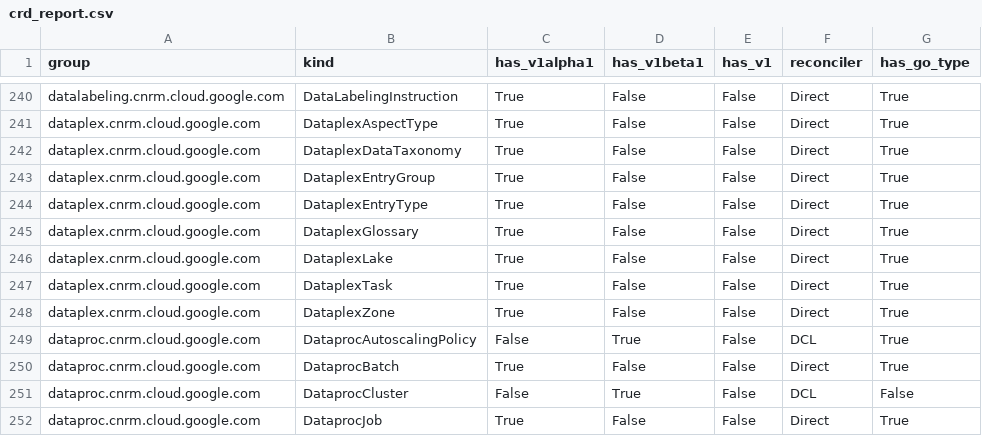
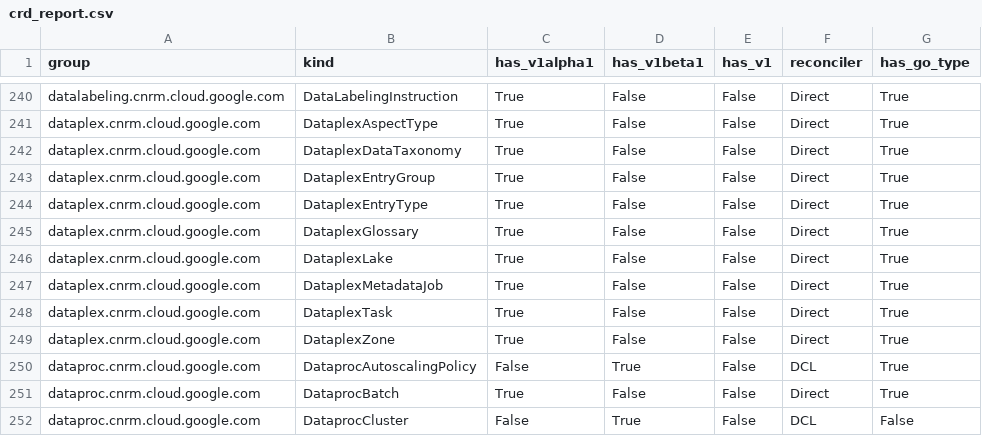
Before and after one commit to GoogleCloudPlatform/k8s-config-connector, a CSV file: docs/reports/crd_report.csv, drawn as a sheet; only a part is shown, gaps mark what is left out; the shorter side is filled out with more unchanged rows; the diff names each change by its address in the sheet, - before the commit and + after, or states it on an @@ line.

Commit message:
ai:chore: Implement direct types for: DataplexMetadataJob
This PR implements the initial KRM types, CRD, and IdentityV2 for the
DataplexMetadataJob resource under apis/dataplex/v1alpha1 using the direct approach.

- Modified apis/dataplex/v1alpha1/generate.sh to include DataplexMetadataJob.
- Created apis/dataplex/v1alpha1/metadatajob_types.go implementing spec/status types and fields.
- Created apis/dataplex/v1alpha1/metadatajob_identity.go implementing IdentityV2.
- Created apis/dataplex/v1alpha1/metadatajob_reference.go implementing refs.Ref.
- Created apis/dataplex/v1alpha1/metadatajob_identity_test.go with unit tests verifying FromExternal.
- Added missing kcc:proto annotations to ObservedState structs in metadatajob_types.go.
- Created pkg/controller/direct/dataplex/metadatajob_mapper.go implementing slice reference mapping helpers.
- Generated types.generated.go, zz_generated.deepcopy.go, and CRD yaml.
- Added a learning journal entry under .gemini/journals/dataplex.md.

Fixes #9281

```diff
--- a/docs/reports/crd_report.csv
+++ b/docs/reports/crd_report.csv
+row 247: dataplex.cnrm.cloud.google.com | DataplexMetadataJob | True | False | False | Direct | True
```
Also changed, not shown: 21 other files.
